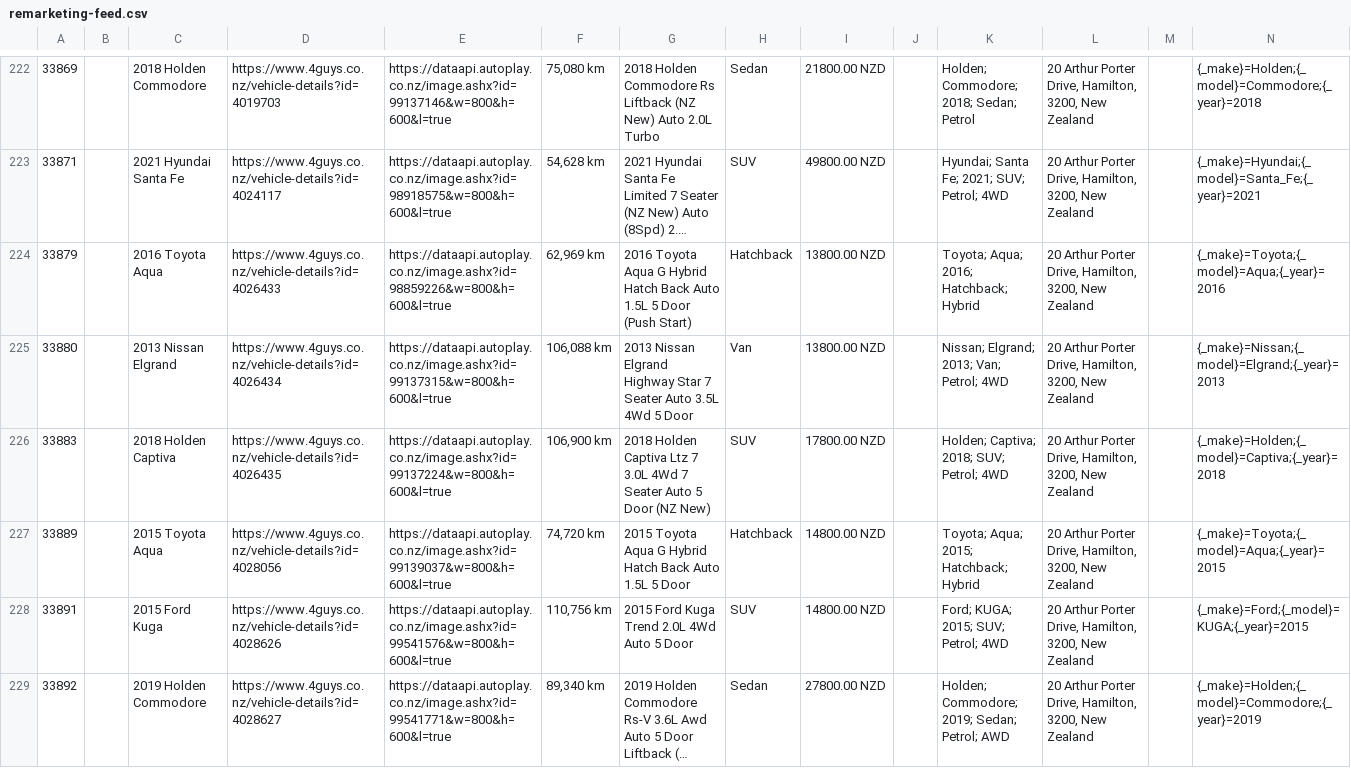
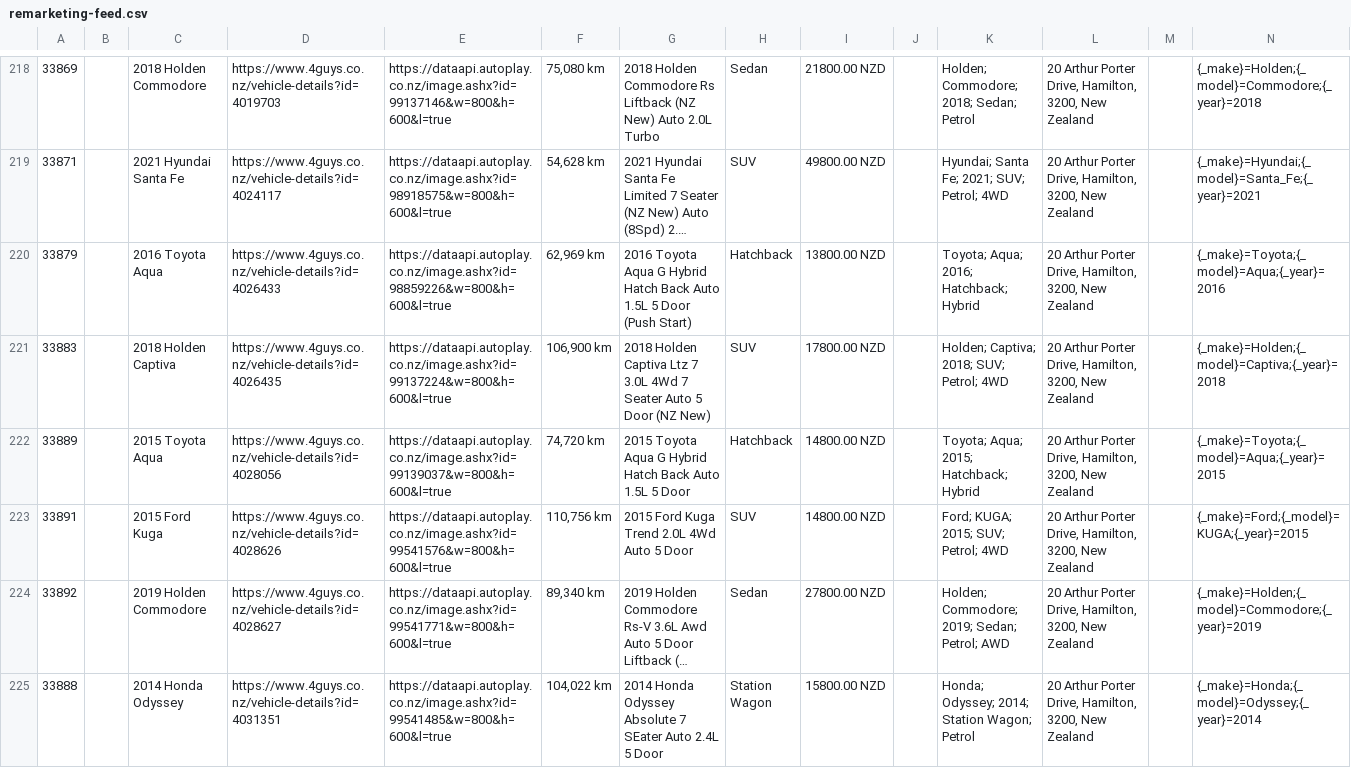
Before and after one commit to enquiries-svg/4guys-sitemap, a CSV file: remarketing-feed.csv, drawn as a sheet; only a part is shown, gaps mark what is left out; the shorter side is filled out with more unchanged rows; long unchanged cells end in …; rows hold the shown columns only; the diff covers the shown part only; the diff names each change by its address in the sheet, - before the commit and + after, or states it on an @@ line.

```diff
--- a/remarketing-feed.csv
+++ b/remarketing-feed.csv
-row 225: 33880 |  | 2013 Nissan Elgrand | https://www.4guys.co.nz/vehicle-details?id=4026434 | https://dataapi.autoplay.co.nz/image.ashx?id=99137315&w=800&h=600&l=true | 106,088 km | 2013 Nissan Elgrand Highway Star 7 Seater Auto 3.5L 4Wd 5 Door | Van | 13800.00 NZD |  | Nissan; Elgrand; 2013; Van; Petrol; 4WD | 20 Arthur Porter Drive, Hamilton, 3200, New Zealand |  | {_make}=Nissan;{_model}=Elgrand;{_year}=2013
```
Also changed, not shown: 6 removed rows and 2 edited cells elsewhere in this file, meta-vehicle-feed.csv, tiktok-vehicle-feed.csv, 3 other files.
